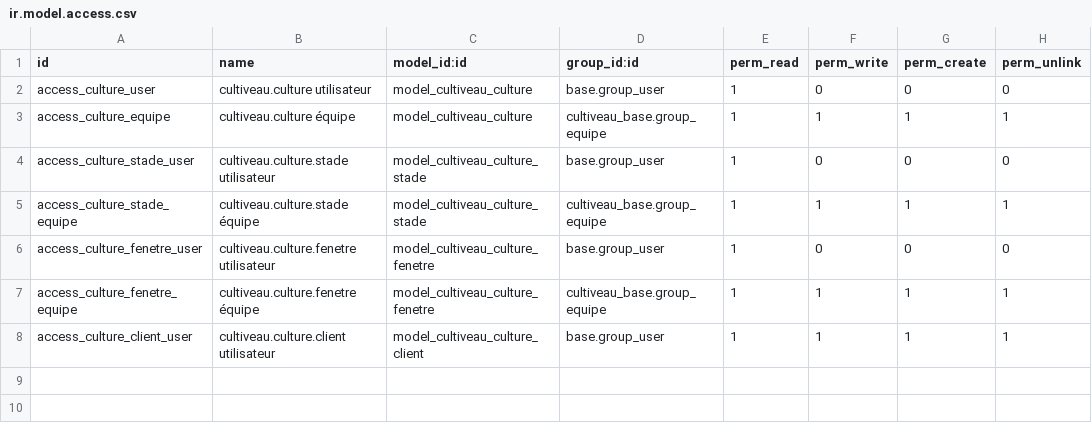
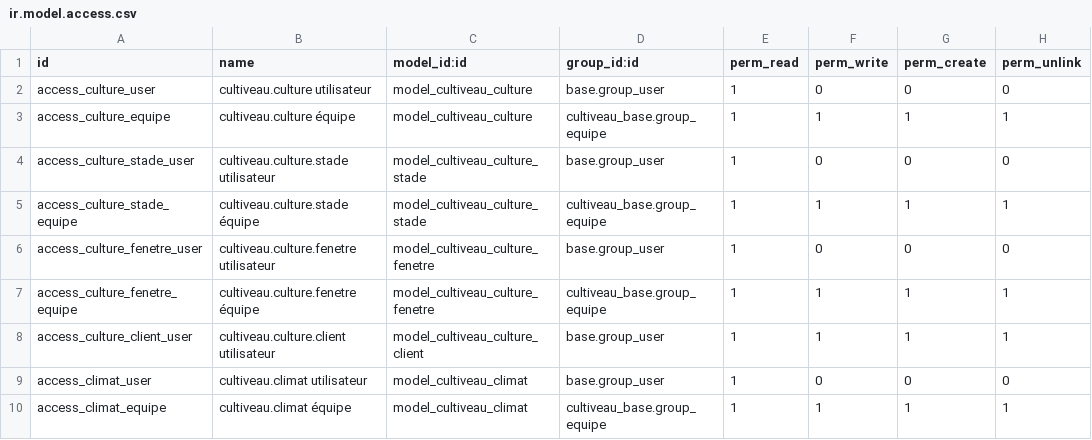
Before and after one commit to Benjaminfoulquier-wq/cultiveau-erp, a CSV file: addons/cultiveau_frise/security/ir.model.access.csv, drawn as a sheet.

```diff
--- a/addons/cultiveau_frise/security/ir.model.access.csv
+++ b/addons/cultiveau_frise/security/ir.model.access.csv
@@ -8 +8,3 @@ access_culture_fenetre_equipe,cultiveau.culture.fenetre équipe,model_cultiveau_
 access_culture_client_user,cultiveau.culture.client utilisateur,model_cultiveau_culture_client,base.group_user,1,1,1,1
+access_climat_user,cultiveau.climat utilisateur,model_cultiveau_climat,base.group_user,1,0,0,0
+access_climat_equipe,cultiveau.climat équipe,model_cultiveau_climat,cultiveau_base.group_equipe,1,1,1,1
```
Also changed, not shown: 16 other files.
